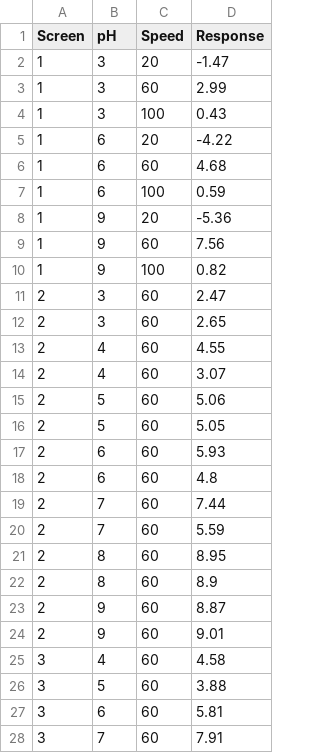
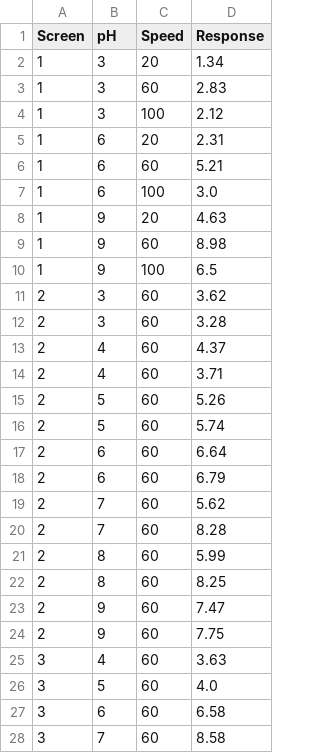
Before and after one commit to kr0737/M1, a CSV file: New_M2/Results/New_M2_results.csv, drawn as a sheet; only a part is shown; the diff covers the shown part only.

Commit message:
correct screen 2

```diff
--- a/New_M2/Results/New_M2_results.csv
+++ b/New_M2/Results/New_M2_results.csv
@@ -1,28 +1,28 @@
 Screen,pH,Speed,Response
-1,3,20,-1.47
-1,3,60,2.99
-1,3,100,0.43
-1,6,20,-4.22
-1,6,60,4.68
-1,6,100,0.59
-1,9,20,-5.36
-1,9,60,7.56
-1,9,100,0.82
-2,3,60,2.47
-2,3,60,2.65
-2,4,60,4.55
-2,4,60,3.07
-2,5,60,5.06
-2,5,60,5.05
-2,6,60,5.93
-2,6,60,4.8
-2,7,60,7.44
-2,7,60,5.59
-2,8,60,8.95
-2,8,60,8.9
-2,9,60,8.87
-2,9,60,9.01
-3,4,60,4.58
-3,5,60,3.88
-3,6,60,5.81
-3,7,60,7.91
+1,3,20,1.34
+1,3,60,2.83
+1,3,100,2.12
+1,6,20,2.31
+1,6,60,5.21
+1,6,100,3.0
+1,9,20,4.63
+1,9,60,8.98
+1,9,100,6.5
+2,3,60,3.62
+2,3,60,3.28
+2,4,60,4.37
+2,4,60,3.71
+2,5,60,5.26
+2,5,60,5.74
+2,6,60,6.64
+2,6,60,6.79
+2,7,60,5.62
+2,7,60,8.28
+2,8,60,5.99
+2,8,60,8.25
+2,9,60,7.47
+2,9,60,7.75
+3,4,60,3.63
+3,5,60,4.0
+3,6,60,6.58
+3,7,60,8.58
```
Also changed, not shown: 1 edited cell elsewhere in this file, New_M2/screen_design.csv, 9 other files.
